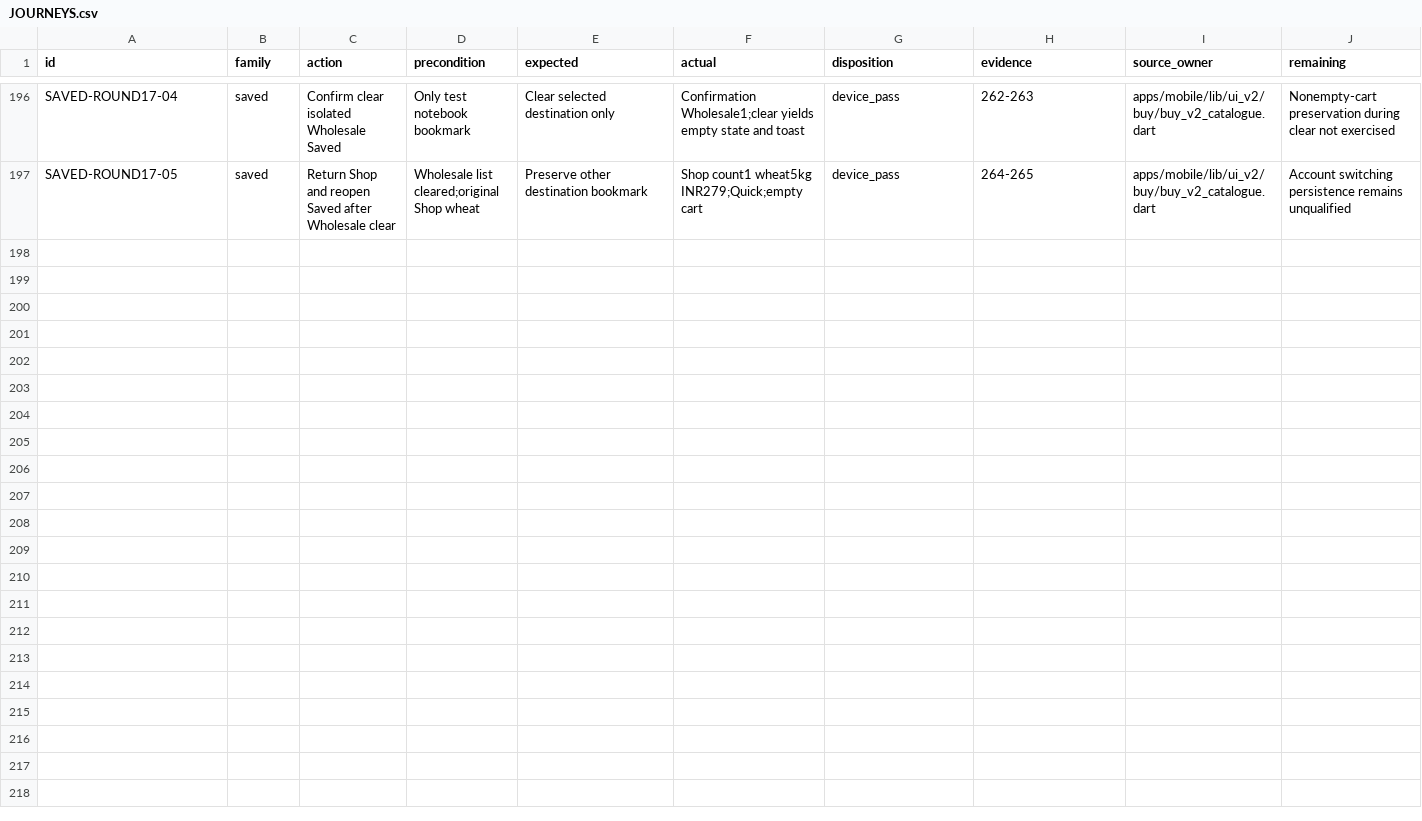
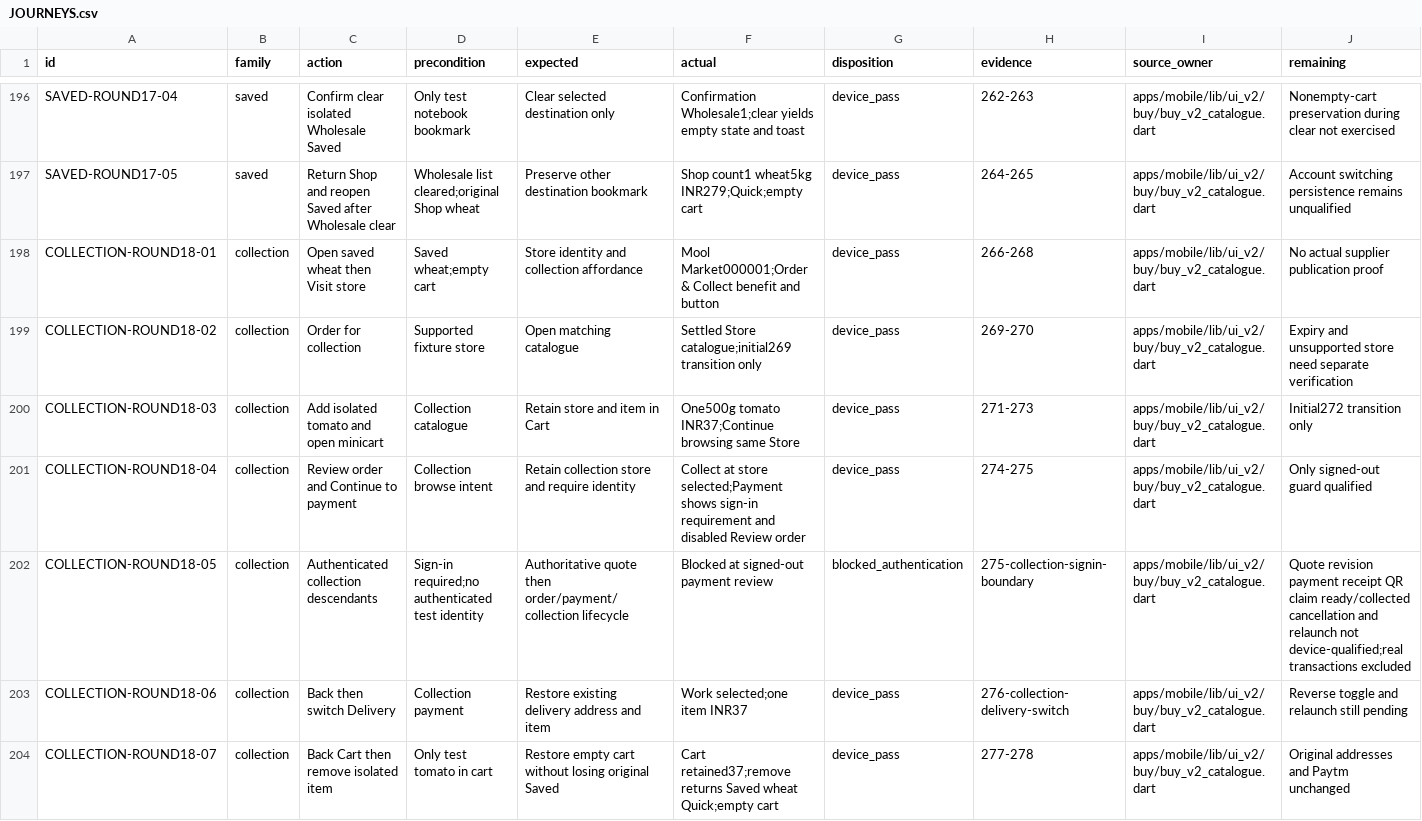
Before and after one commit to Supermanditech/MOOLSOCIAL-PRODUCTION, a CSV file: docs/quality/cursor-redmi-v6-audit-20260913/JOURNEYS.csv, drawn as a sheet; only a part is shown, gaps mark what is left out.

```diff
--- a/docs/quality/cursor-redmi-v6-audit-20260913/JOURNEYS.csv
+++ b/docs/quality/cursor-redmi-v6-audit-20260913/JOURNEYS.csv
@@ -197 +197,8 @@ SAVED-ROUND17-04,saved,Confirm clear isolated Wholesale Saved,Only test notebook
 SAVED-ROUND17-05,saved,Return Shop and reopen Saved after Wholesale clear,Wholesale list cleared;original Shop wheat,Preserve other destination bookmark,Shop count1 wheat5kg INR279;Quick;empty cart,device_pass,264-265,apps/mobile/lib/ui_v2/buy/buy_v2_catalogue.dart,Account switching persistence remains unqualified
+COLLECTION-ROUND18-01,collection,Open saved wheat then Visit store,Saved wheat;empty cart,Store identity and collection affordance,Mool Market000001;Order & Collect benefit and button,device_pass,266-268,apps/mobile/lib/ui_v2/buy/buy_v2_catalogue.dart,No actual supplier publication proof
+COLLECTION-ROUND18-02,collection,Order for collection,Supported fixture store,Open matching catalogue,Settled Store catalogue;initial269 transition only,device_pass,269-270,apps/mobile/lib/ui_v2/buy/buy_v2_catalogue.dart,Expiry and unsupported store need separate verification
+COLLECTION-ROUND18-03,collection,Add isolated tomato and open minicart,Collection catalogue,Retain store and item in Cart,One500g tomato INR37;Continue browsing same Store,device_pass,271-273,apps/mobile/lib/ui_v2/buy/buy_v2_catalogue.dart,Initial272 transition only
+COLLECTION-ROUND18-04,collection,Review order and Continue to payment,Collection browse intent,Retain collection store and require identity,Collect at store selected;Payment shows sign-in requirement and disabled Review order,device_pass,274-275,apps/mobile/lib/ui_v2/buy/buy_v2_catalogue.dart,Only signed-out guard qualified
+COLLECTION-ROUND18-05,collection,Authenticated collection descendants,Sign-in required;no authenticated test identity,Authoritative quote then order/payment/collection lifecycle,Blocked at signed-out payment review,blocked_authentication,275-collection-signin-boundary,apps/mobile/lib/ui_v2/buy/buy_v2_catalogue.dart,Quote revision payment receipt QR claim ready/collected cancellation and relaunch not device-qualified;real transactions excluded
+COLLECTION-ROUND18-06,collection,Back then switch Delivery,Collection payment,Restore existing delivery address and item,Work selected;one item INR37,device_pass,276-collection-delivery-switch,apps/mobile/lib/ui_v2/buy/buy_v2_catalogue.dart,Reverse toggle and relaunch still pending
+COLLECTION-ROUND18-07,collection,Back Cart then remove isolated item,Only test tomato in cart,Restore empty cart without losing original Saved,Cart retained37;remove returns Saved wheat Quick;empty cart,device_pass,277-278,apps/mobile/lib/ui_v2/buy/buy_v2_catalogue.dart,Original addresses and Paytm unchanged
```
Also changed, not shown: docs/quality/cursor-redmi-v6-audit-20260913/EVIDENCE.csv, docs/quality/cursor-redmi-v6-audit-20260913/PUBLIC-DATA.csv, 1 other file.
